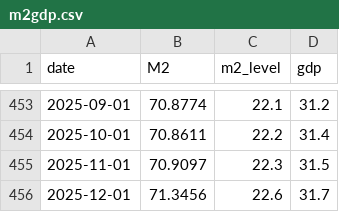
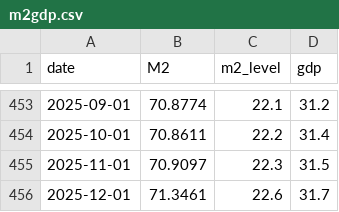
Before and after one commit to bdecon/bdecon.github.io, a CSV file: files/m2gdp.csv, drawn as a sheet; only a part is shown, gaps mark what is left out.

```diff
--- a/files/m2gdp.csv
+++ b/files/m2gdp.csv
@@ -455,2 +455,2 @@ date,M2,m2_level,gdp
 2025-11-01,70.9097,22.3,31.5
-2025-12-01,71.3456,22.6,31.7
+2025-12-01,71.3461,22.6,31.7
```
Also changed, not shown: files/hpi.csv, 4 other files.
